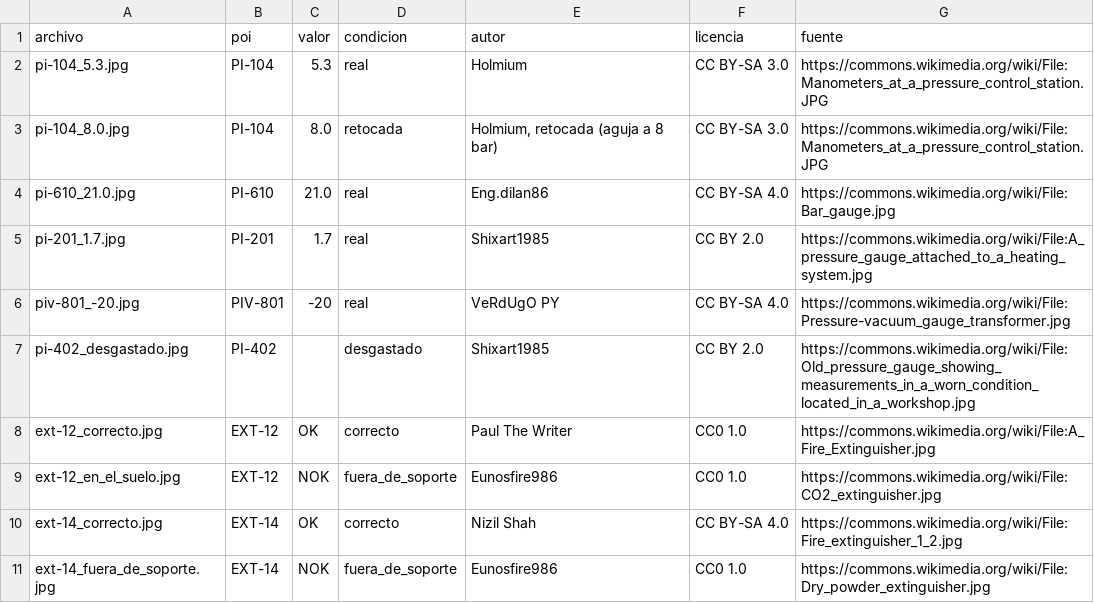
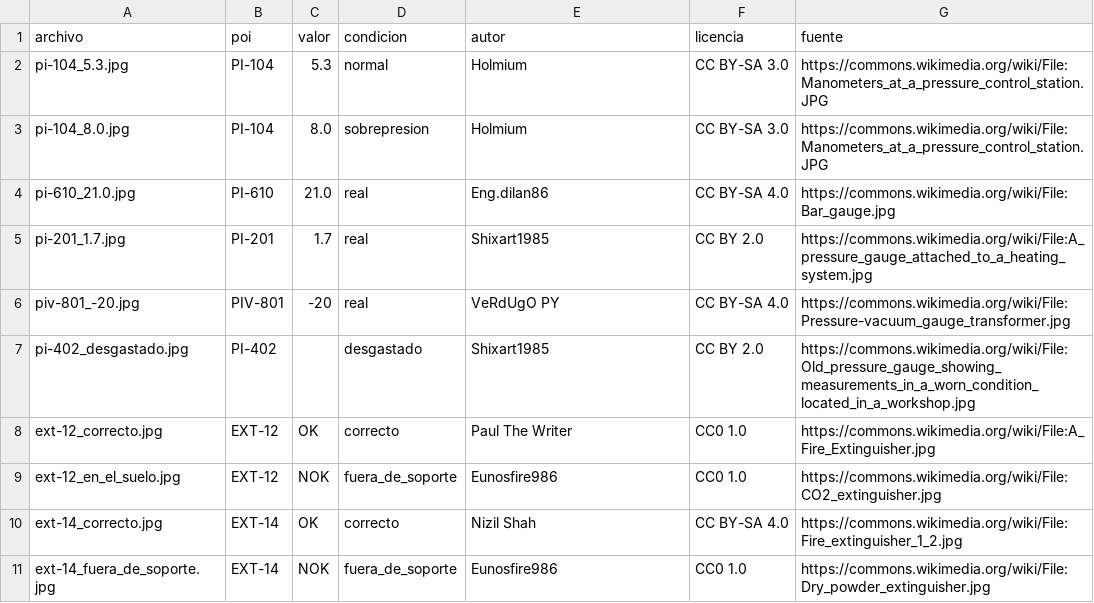
Before and after one commit to aseinotegi/industrial-uns-demo, a CSV file: dataset/fotos.csv, drawn as a sheet.

```diff
--- a/dataset/fotos.csv
+++ b/dataset/fotos.csv
@@ -1,4 +1,4 @@
 archivo,poi,valor,condicion,autor,licencia,fuente
-pi-104_5.3.jpg,PI-104,5.3,real,Holmium,CC BY-SA 3.0,https://commons.wikimedia.org/wiki/File:Manometers_at_a_pressure_control_station.JPG
-pi-104_8.0.jpg,PI-104,8.0,retocada,"Holmium, retocada (aguja a 8 bar)",CC BY-SA 3.0,https://commons.wikimedia.org/wiki/File:Manometers_at_a_pressure_control_station.JPG
+pi-104_5.3.jpg,PI-104,5.3,normal,Holmium,CC BY-SA 3.0,https://commons.wikimedia.org/wiki/File:Manometers_at_a_pressure_control_station.JPG
+pi-104_8.0.jpg,PI-104,8.0,sobrepresion,Holmium,CC BY-SA 3.0,https://commons.wikimedia.org/wiki/File:Manometers_at_a_pressure_control_station.JPG
 pi-610_21.0.jpg,PI-610,21.0,real,Eng.dilan86,CC BY-SA 4.0,https://commons.wikimedia.org/wiki/File:Bar_gauge.jpg
```
Also changed, not shown: 7 other files.
